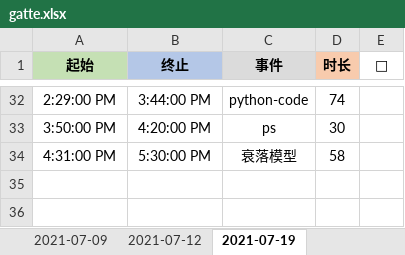
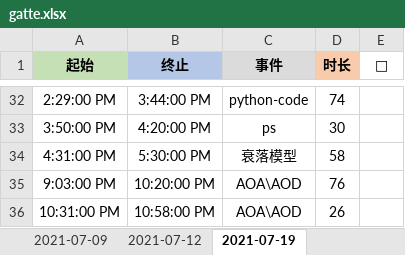
Before and after one commit to Joiner12/Notes, an Excel workbook: gatte.xlsx, sheet 2021-07-19, drawn as a sheet; only a part is shown, gaps mark what is left out; values as stored, in another font and other column widths than the file's, no borders; conditional formats not drawn; the diff names each change by its address in the sheet, - before the commit and + after, or states it on an @@ line.

```diff
--- a/gatte.xlsx (sheet 2021-07-19)
+++ b/gatte.xlsx (sheet 2021-07-19)
+row 35: 9:03:00 PM | 10:20:00 PM | AOA\AOD | 76
+row 36: 10:31:00 PM | 10:58:00 PM | AOA\AOD | 26
```
Also changed, not shown: 2 other files.
